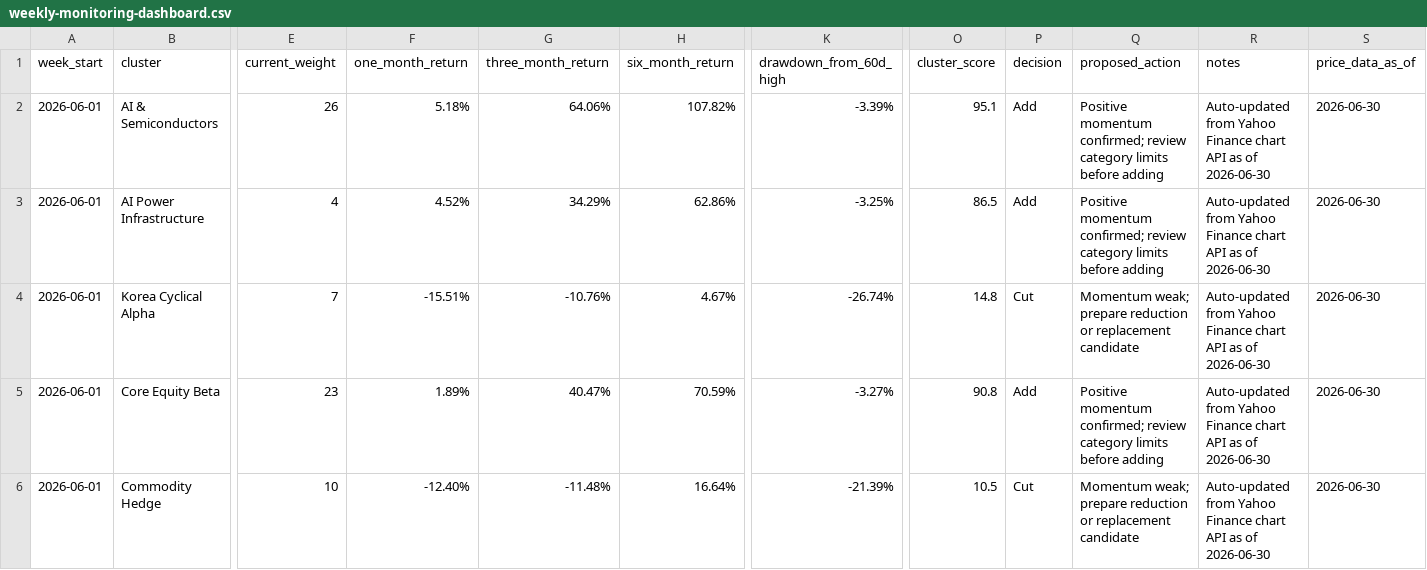
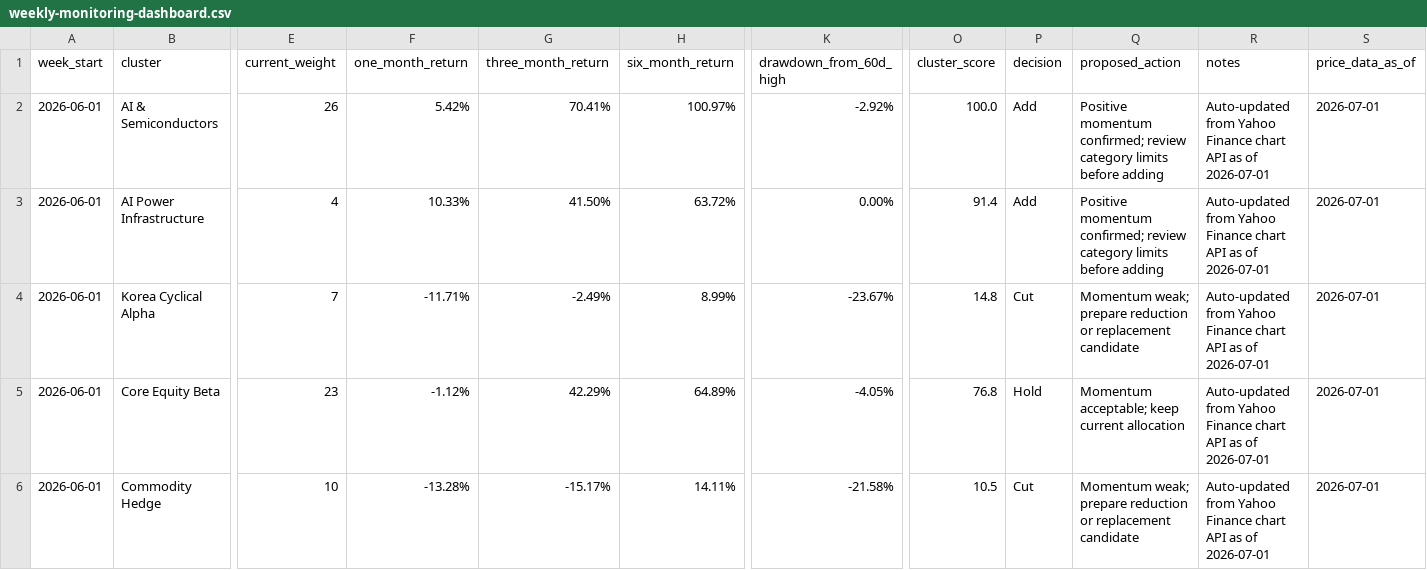
Before and after one commit to 2ynnso/DB-GAPs-EMP-strategy, a CSV file: framework/weekly-monitoring-dashboard.csv, drawn as a sheet; only a part is shown, gaps mark what is left out; the diff covers the shown part only; the diff names each change by its address in the sheet, - before the commit and + after, or states it on an @@ line.

```diff
--- a/framework/weekly-monitoring-dashboard.csv
+++ b/framework/weekly-monitoring-dashboard.csv
-F2 (one_month_return): 5.18%
+F2 (one_month_return): 5.42%
-G2 (three_month_return): 64.06%
+G2 (three_month_return): 70.41%
-H2 (six_month_return): 107.82%
+H2 (six_month_return): 100.97%
-K2 (drawdown_from_60d_high): -3.39%
+K2 (drawdown_from_60d_high): -2.92%
-O2 (cluster_score): 95.1
+O2 (cluster_score): 100.0
-R2:R6 (notes): …as of 2026-06-30
+R2:R6 (notes): …as of 2026-07-01
-S2:S6 (price_data_as_of): 2026-06-30
+S2:S6 (price_data_as_of): 2026-07-01
-F3 (one_month_return): 4.52%
+F3 (one_month_return): 10.33%
-G3 (three_month_return): 34.29%
+G3 (three_month_return): 41.50%
-H3 (six_month_return): 62.86%
+H3 (six_month_return): 63.72%
-K3 (drawdown_from_60d_high): -3.25%
+K3 (drawdown_from_60d_high): 0.00%
-O3 (cluster_score): 86.5
+O3 (cluster_score): 91.4
-F4 (one_month_return): -15.51%
+F4 (one_month_return): -11.71%
-G4 (three_month_return): -10.76%
+G4 (three_month_return): -2.49%
-H4 (six_month_return): 4.67%
+H4 (six_month_return): 8.99%
-K4 (drawdown_from_60d_high): -26.74%
+K4 (drawdown_from_60d_high): -23.67%
-F5 (one_month_return): 1.89%
+F5 (one_month_return): -1.12%
-G5 (three_month_return): 40.47%
+G5 (three_month_return): 42.29%
-H5 (six_month_return): 70.59%
+H5 (six_month_return): 64.89%
-K5 (drawdown_from_60d_high): -3.27%
+K5 (drawdown_from_60d_high): -4.05%
-O5 (cluster_score): 90.8
+O5 (cluster_score): 76.8
-P5 (decision): Add
+P5 (decision): Hold
-Q5 (proposed_action): Positive momentum confirmed; review category limits before adding
+Q5 (proposed_action): Momentum acceptable; keep current allocation
-F6 (one_month_return): -12.40%
+F6 (one_month_return): -13.28%
-G6 (three_month_return): -11.48%
+G6 (three_month_return): -15.17%
-H6 (six_month_return): 16.64%
+H6 (six_month_return): 14.11%
-K6 (drawdown_from_60d_high): -21.39%
+K6 (drawdown_from_60d_high): -21.58%
```
Also changed, not shown: 22 edited cells elsewhere in this file, framework/equity-momentum.csv.
